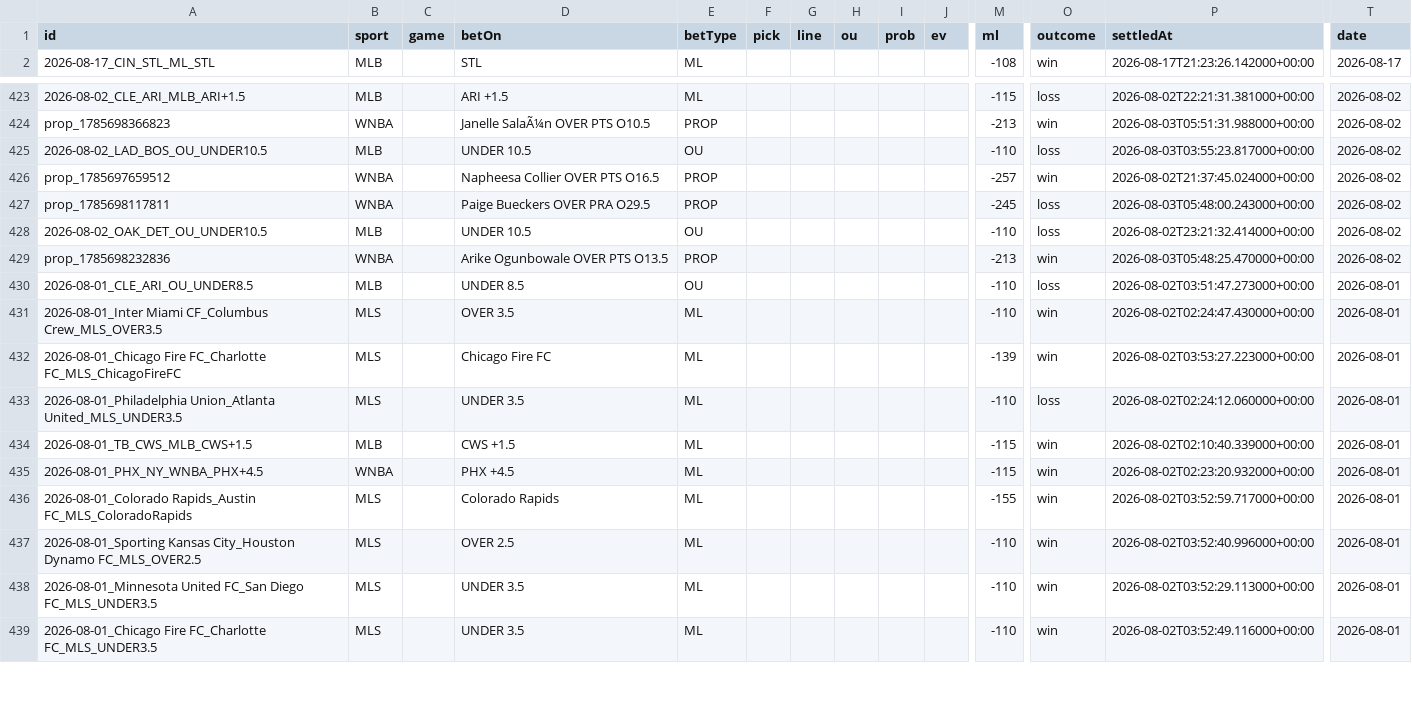
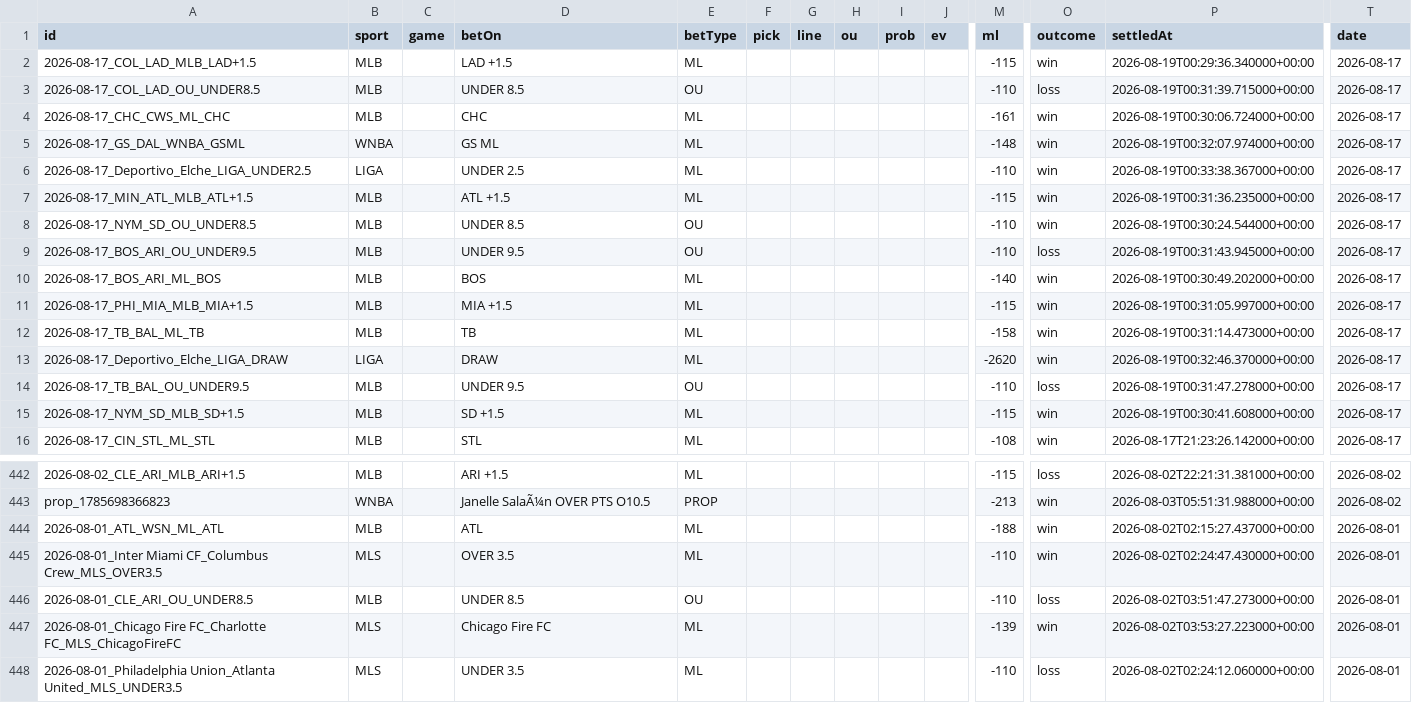
Before and after one commit to MercMink21/clairvoyance-backend, a CSV file: data/bet_history.csv, drawn as a sheet; only a part is shown, gaps mark what is left out; the shorter side is filled out with more unchanged rows; rows hold the shown columns only; the diff covers the shown part only; the diff names each change by its address in the sheet, - before the commit and + after, or states it on an @@ line.

```diff
--- a/data/bet_history.csv
+++ b/data/bet_history.csv
+row 2: 2026-08-17_COL_LAD_MLB_LAD+1.5 | MLB |  | LAD +1.5 | ML |  |  |  |  |  | -115 | win | 2026-08-19T00:29:36.340000+00:00 | 2026-08-17
+row 3: 2026-08-17_COL_LAD_OU_UNDER8.5 | MLB |  | UNDER 8.5 | OU |  |  |  |  |  | -110 | loss | 2026-08-19T00:31:39.715000+00:00 | 2026-08-17
+row 4: 2026-08-17_CHC_CWS_ML_CHC | MLB |  | CHC | ML |  |  |  |  |  | -161 | win | 2026-08-19T00:30:06.724000+00:00 | 2026-08-17
+row 5: 2026-08-17_GS_DAL_WNBA_GSML | WNBA |  | GS ML | ML |  |  |  |  |  | -148 | win | 2026-08-19T00:32:07.974000+00:00 | 2026-08-17
+row 6: 2026-08-17_Deportivo_Elche_LIGA_UNDER2.5 | LIGA |  | UNDER 2.5 | ML |  |  |  |  |  | -110 | win | 2026-08-19T00:33:38.367000+00:00 | 2026-08-17
+row 7: 2026-08-17_MIN_ATL_MLB_ATL+1.5 | MLB |  | ATL +1.5 | ML |  |  |  |  |  | -115 | win | 2026-08-19T00:31:36.235000+00:00 | 2026-08-17
+row 8: 2026-08-17_NYM_SD_OU_UNDER8.5 | MLB |  | UNDER 8.5 | OU |  |  |  |  |  | -110 | win | 2026-08-19T00:30:24.544000+00:00 | 2026-08-17
+row 9: 2026-08-17_BOS_ARI_OU_UNDER9.5 | MLB |  | UNDER 9.5 | OU |  |  |  |  |  | -110 | loss | 2026-08-19T00:31:43.945000+00:00 | 2026-08-17
+row 10: 2026-08-17_BOS_ARI_ML_BOS | MLB |  | BOS | ML |  |  |  |  |  | -140 | win | 2026-08-19T00:30:49.202000+00:00 | 2026-08-17
+row 11: 2026-08-17_PHI_MIA_MLB_MIA+1.5 | MLB |  | MIA +1.5 | ML |  |  |  |  |  | -115 | win | 2026-08-19T00:31:05.997000+00:00 | 2026-08-17
+row 12: 2026-08-17_TB_BAL_ML_TB | MLB |  | TB | ML |  |  |  |  |  | -158 | win | 2026-08-19T00:31:14.473000+00:00 | 2026-08-17
+row 13: 2026-08-17_Deportivo_Elche_LIGA_DRAW | LIGA |  | DRAW | ML |  |  |  |  |  | -2620 | win | 2026-08-19T00:32:46.370000+00:00 | 2026-08-17
+row 14: 2026-08-17_TB_BAL_OU_UNDER9.5 | MLB |  | UNDER 9.5 | OU |  |  |  |  |  | -110 | loss | 2026-08-19T00:31:47.278000+00:00 | 2026-08-17
+row 15: 2026-08-17_NYM_SD_MLB_SD+1.5 | MLB |  | SD +1.5 | ML |  |  |  |  |  | -115 | win | 2026-08-19T00:30:41.608000+00:00 | 2026-08-17
@@ row 425 moved to row 401: 2026-08-02_LAD_BOS_OU_UNDER10.5 @@
@@ row 426 moved to row 400: prop_1785697659512 @@
@@ row 427 moved to row 399: prop_1785698117811 @@
@@ row 428 moved to row 398: 2026-08-02_OAK_DET_OU_UNDER10.5 @@
@@ row 429 moved to row 397: prop_1785698232836 @@
@@ row 477 moved to row 444: 2026-08-01_ATL_WSN_ML_ATL @@
@@ row 430 moved to row 446: 2026-08-01_CLE_ARI_OU_UNDER8.5 @@
```
Also changed, not shown: 22 moved rows elsewhere in this file, 8 other files.
